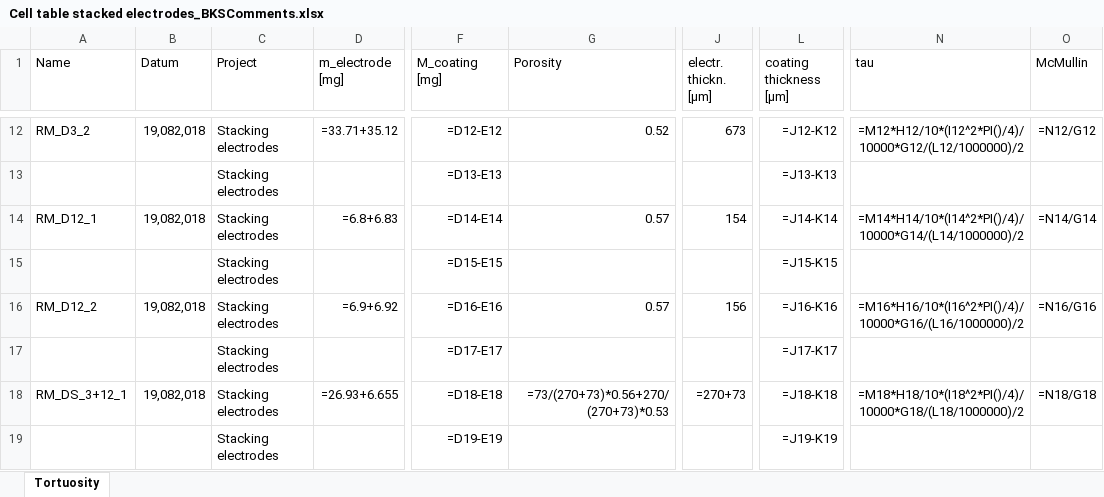
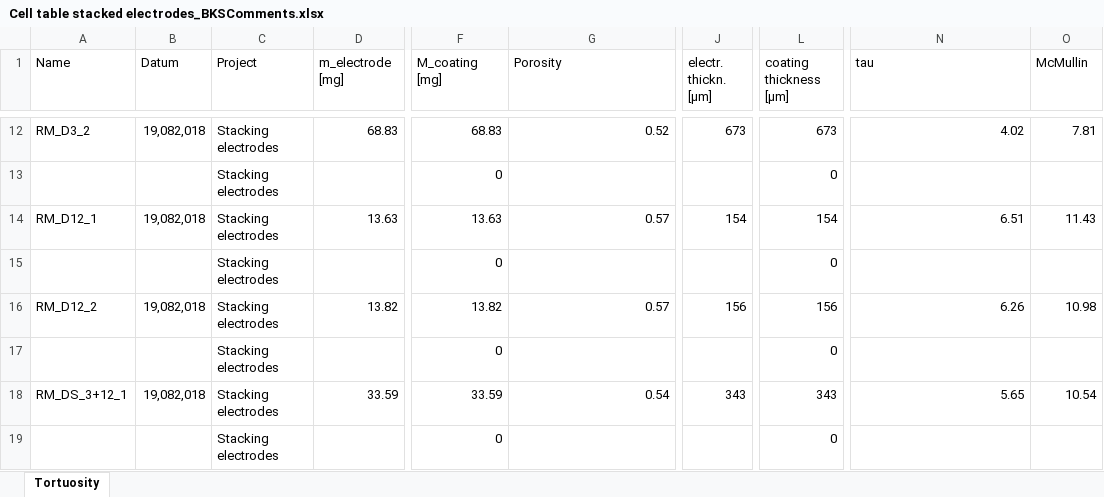
Before and after one commit to Yugal0/fitting-experimental, an Excel workbook: exp data/Cell setup info/Cell table stacked electrodes_BKSComments.xlsx, sheet Tortuosity, drawn as a sheet; only a part is shown, gaps mark what is left out; values as stored, in another font and other column widths than the file's, no borders; formulas without a stored value are shown as written; the diff covers the shown part only; the diff names each change by its address in the sheet, - before the commit and + after, or states it on an @@ line.

```diff
--- a/exp data/Cell setup info/Cell table stacked electrodes_BKSComments.xlsx (sheet Tortuosity)
+++ b/exp data/Cell setup info/Cell table stacked electrodes_BKSComments.xlsx (sheet Tortuosity)
-D12 (m_electrode [mg]): =33.71+35.12
+D12 (m_electrode [mg]): 68.83
-F12 (M_coating [mg]): =D12-E12
+F12 (M_coating [mg]): 68.83
-L12 (coating thickness [µm]): =J12-K12
+L12 (coating thickness [µm]): 673
-N12 (tau): =M12*H12/10*(I12^2*PI()/4)/10000*G12/(L12/1000000)/2
+N12 (tau): 4.02
-O12 (McMullin): =N12/G12
+O12 (McMullin): 7.81
-F13 (M_coating [mg]): =D13-E13
+F13 (M_coating [mg]): 0
-L13 (coating thickness [µm]): =J13-K13
+L13 (coating thickness [µm]): 0
-D14 (m_electrode [mg]): =6.8+6.83
+D14 (m_electrode [mg]): 13.63
-F14 (M_coating [mg]): =D14-E14
+F14 (M_coating [mg]): 13.63
-L14 (coating thickness [µm]): =J14-K14
+L14 (coating thickness [µm]): 154
-N14 (tau): =M14*H14/10*(I14^2*PI()/4)/10000*G14/(L14/1000000)/2
+N14 (tau): 6.51
-O14 (McMullin): =N14/G14
+O14 (McMullin): 11.43
-F15 (M_coating [mg]): =D15-E15
+F15 (M_coating [mg]): 0
-L15 (coating thickness [µm]): =J15-K15
+L15 (coating thickness [µm]): 0
-D16 (m_electrode [mg]): =6.9+6.92
+D16 (m_electrode [mg]): 13.82
-F16 (M_coating [mg]): =D16-E16
+F16 (M_coating [mg]): 13.82
-L16 (coating thickness [µm]): =J16-K16
+L16 (coating thickness [µm]): 156
-N16 (tau): =M16*H16/10*(I16^2*PI()/4)/10000*G16/(L16/1000000)/2
+N16 (tau): 6.26
-O16 (McMullin): =N16/G16
+O16 (McMullin): 10.98
-F17 (M_coating [mg]): =D17-E17
+F17 (M_coating [mg]): 0
-L17 (coating thickness [µm]): =J17-K17
+L17 (coating thickness [µm]): 0
-D18 (m_electrode [mg]): =26.93+6.655
+D18 (m_electrode [mg]): 33.59
-F18 (M_coating [mg]): =D18-E18
+F18 (M_coating [mg]): 33.59
-G18 (Porosity): =73/(270+73)*0.56+270/(270+73)*0.53
+G18 (Porosity): 0.54
-J18 (electr. thickn. [µm]): =270+73
+J18 (electr. thickn. [µm]): 343
-L18 (coating thickness [µm]): =J18-K18
+L18 (coating thickness [µm]): 343
-N18 (tau): =M18*H18/10*(I18^2*PI()/4)/10000*G18/(L18/1000000)/2
+N18 (tau): 5.65
-O18 (McMullin): =N18/G18
+O18 (McMullin): 10.54
-F19 (M_coating [mg]): =D19-E19
+F19 (M_coating [mg]): 0
-L19 (coating thickness [µm]): =J19-K19
+L19 (coating thickness [µm]): 0
```
Also changed, not shown: 158 edited cells elsewhere in this sheet, 28 other files.
